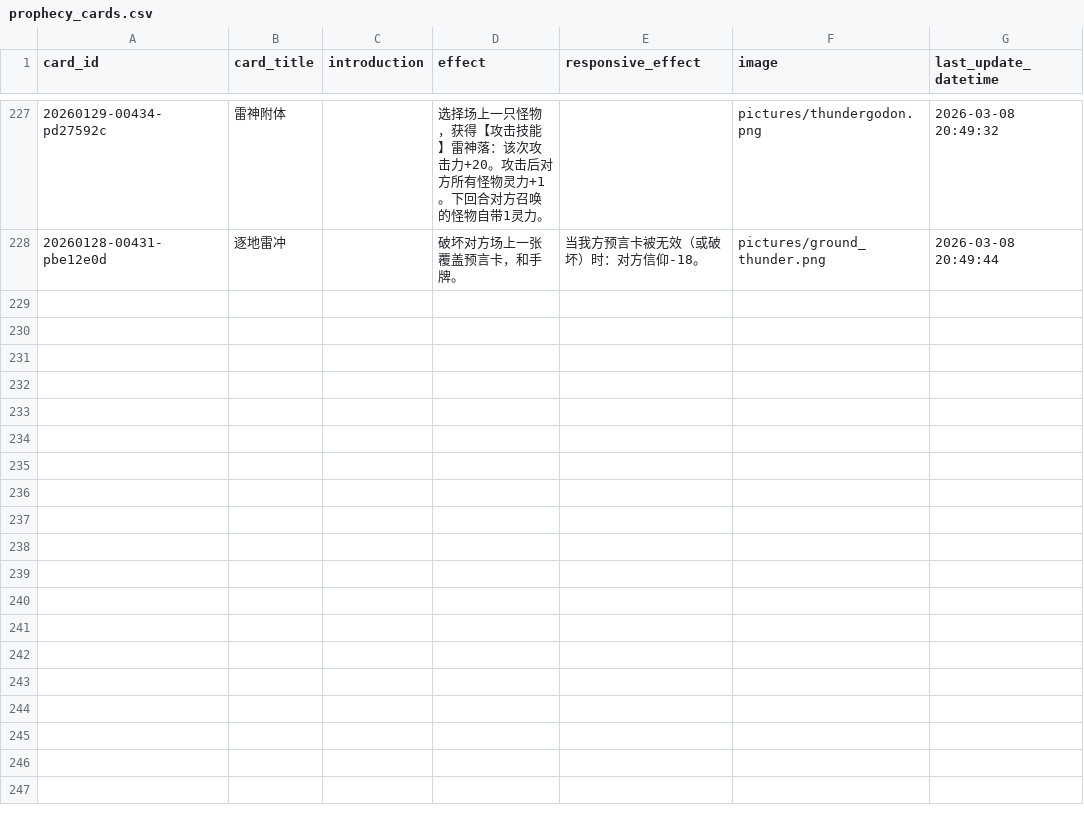
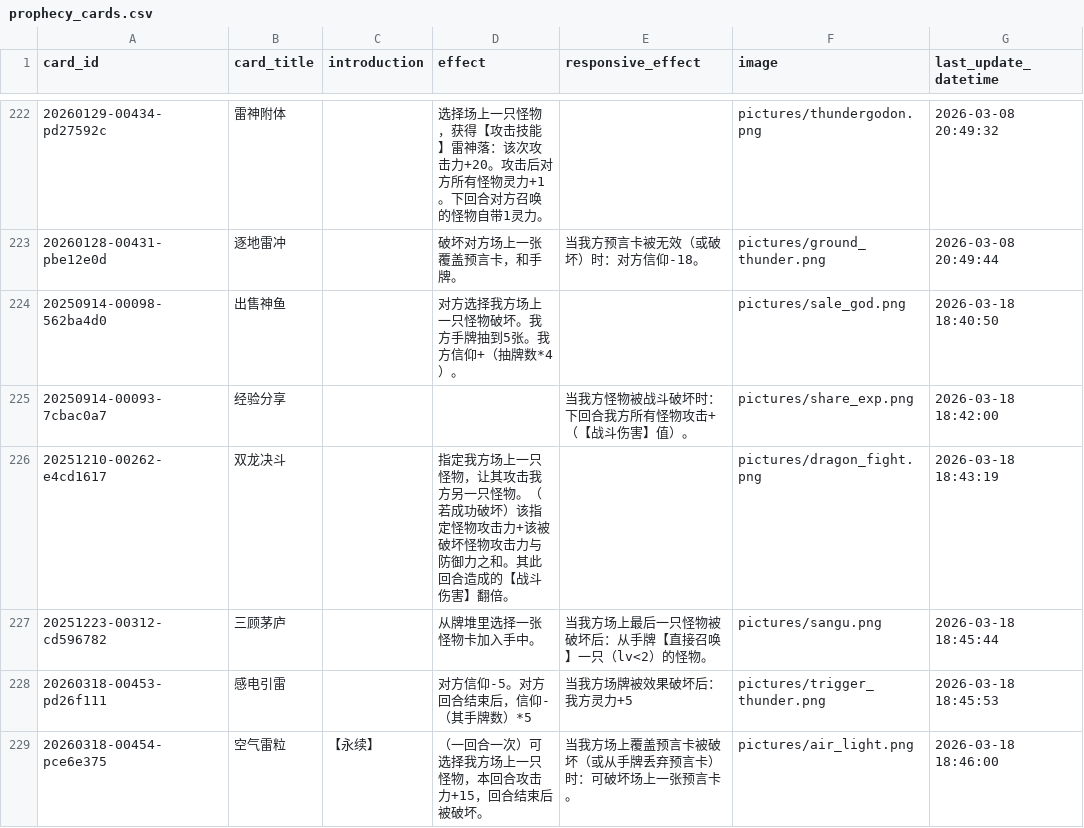
Before and after one commit to Apollo1840/BoardGame, a CSV file: GemuLand/prophecy_cards.csv, drawn as a sheet; only a part is shown, gaps mark what is left out; the diff covers the shown part only.

```diff
--- a/GemuLand/prophecy_cards.csv
+++ b/GemuLand/prophecy_cards.csv
@@ -228 +223,7 @@ card_id|card_title|introduction|effect|responsive_effect|image|last_update_datet
 20260128-00431-pbe12e0d|逐地雷冲||破坏对方场上一张覆盖预言卡，和手牌。|当我方预言卡被无效（或破坏）时：对方信仰-18。|pictures/ground_thunder.png|2026-03-08 20:49:44
+20250914-00098-562ba4d0|出售神鱼||对方选择我方场上一只怪物破坏。我方手牌抽到5张。我方信仰+（抽牌数*4）。||pictures/sale_god.png|2026-03-18 18:40:50
+20250914-00093-7cbac0a7|经验分享|||当我方怪物被战斗破坏时：下回合我方所有怪物攻击+（【战斗伤害】值）。|pictures/share_exp.png|2026-03-18 18:42:00
+20251210-00262-e4cd1617|双龙决斗||指定我方场上一只怪物，让其攻击我方另一只怪物。（若成功破坏）该指定怪物攻击力+该被破坏怪物攻击力与防御力之和。其此回合造成的【战斗伤害】翻倍。||pictures/dragon_fight.png|2026-03-18 18:43:19
+20251223-00312-cd596782|三顾茅庐||从牌堆里选择一张怪物卡加入手中。|当我方场上最后一只怪物被破坏后：从手牌【直接召唤】一只（lv<2）的怪物。|pictures/sangu.png|2026-03-18 18:45:44
+20260318-00453-pd26f111|感电引雷||对方信仰-5。对方回合结束后，信仰-（其手牌数）*5|当我方场牌被效果破坏后：我方灵力+5|pictures/trigger_thunder.png|2026-03-18 18:45:53
+20260318-00454-pce6e375|空气雷粒|【永续】|（一回合一次）可选择我方场上一只怪物，本回合攻击力+15，回合结束后被破坏。|当我方场上覆盖预言卡被破坏（或从手牌丢弃预言卡）时：可破坏场上一张预言卡。|pictures/air_light.png|2026-03-18 18:46:00
```
Also changed, not shown: 6 added rows and 5 removed rows elsewhere in this file, GemuLand/monster_cards.csv, 9 other files.
